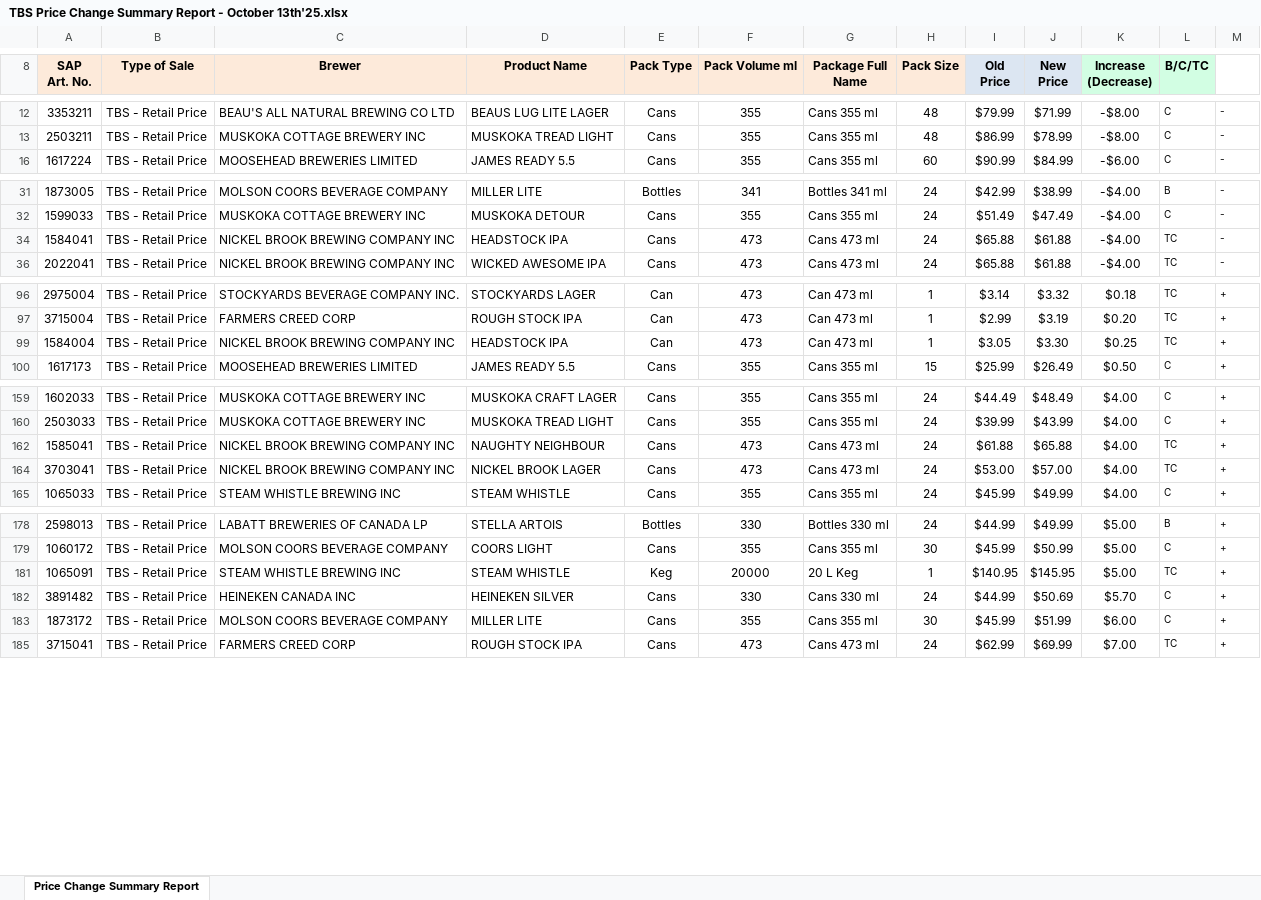
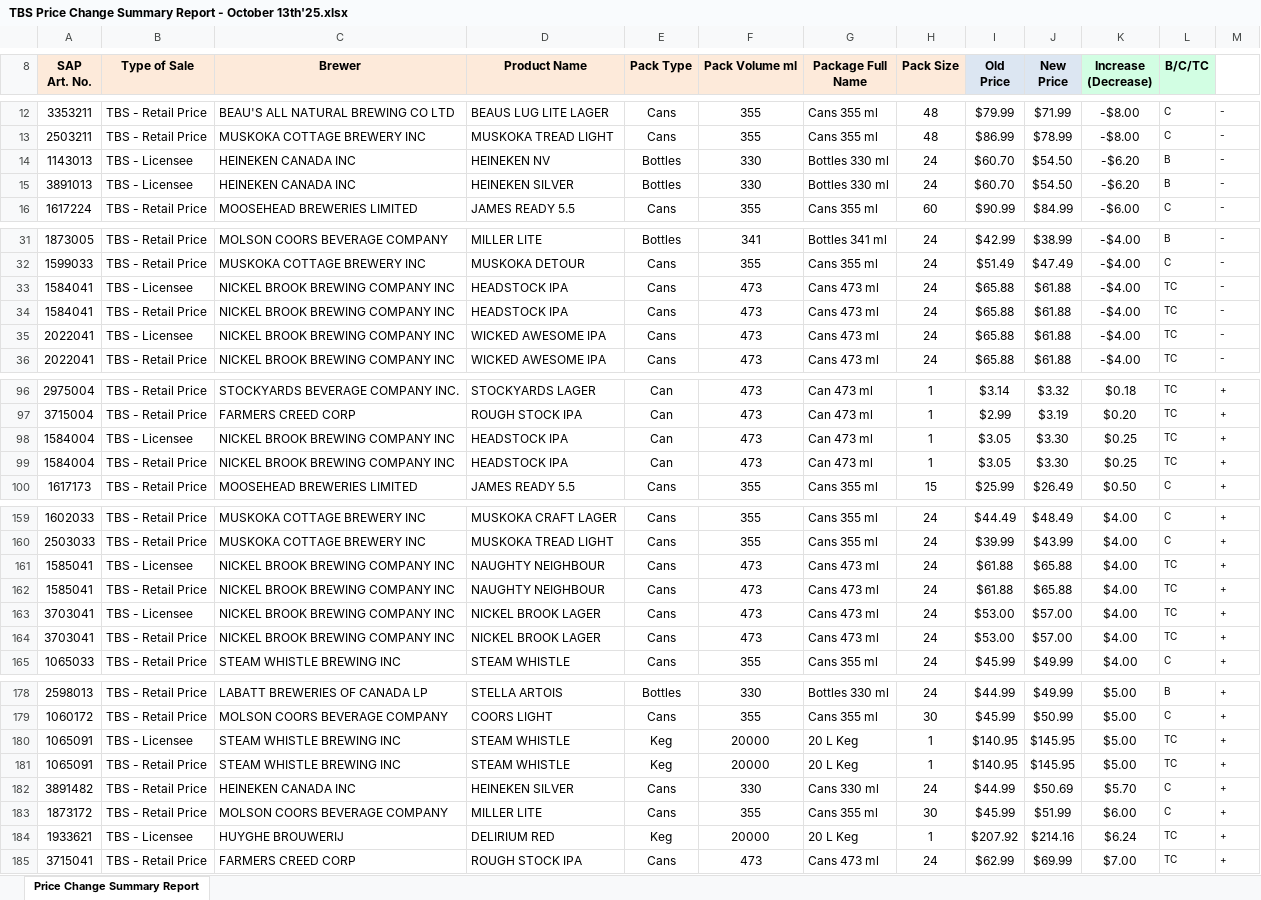
Before and after one commit to aadityasinghal7/revman_crewai, an Excel workbook: data/input/TBS Price Change Summary Report - October 13th'25.xlsx, sheet Price Change Summary Report, drawn as a sheet; only a part is shown, gaps mark what is left out; values as stored, in another font and other column widths than the file's, no borders; charts and pictures not drawn; the diff covers the shown part only; the diff names each change by its address in the sheet, - before the commit and + after, or states it on an @@ line.

```diff
--- a/data/input/TBS Price Change Summary Report - October 13th'25.xlsx (sheet Price Change Summary Report)
+++ b/data/input/TBS Price Change Summary Report - October 13th'25.xlsx (sheet Price Change Summary Report)
@@ row 14 unhidden: 1143013 | TBS - Licensee | HEINEKEN CANADA INC | HEINEKEN NV | Bottles | 330 | Bottles 330 ml | 24 | $60.70 | $54.50 | -$6.20 | B | - @@
@@ row 15 unhidden: 3891013 | TBS - Licensee | HEINEKEN CANADA INC | HEINEKEN SILVER | Bottles | 330 | Bottles 330 ml | 24 | $60.70 | $54.50 | -$6.20 | B | - @@
@@ row 33 unhidden: 1584041 | TBS - Licensee | NICKEL BROOK BREWING COMPANY INC | HEADSTOCK IPA | Cans | 473 | Cans 473 ml | 24 | $65.88 | $61.88 | -$4.00 | TC | - @@
@@ row 35 unhidden: 2022041 | TBS - Licensee | NICKEL BROOK BREWING COMPANY INC | WICKED AWESOME IPA | Cans | 473 | Cans 473 ml | 24 | $65.88 | $61.88 | -$4.00 | TC | - @@
@@ row 98 unhidden: 1584004 | TBS - Licensee | NICKEL BROOK BREWING COMPANY INC | HEADSTOCK IPA | Can | 473 | Can 473 ml | 1 | $3.05 | $3.30 | $0.25 | TC | + @@
@@ row 161 unhidden: 1585041 | TBS - Licensee | NICKEL BROOK BREWING COMPANY INC | NAUGHTY NEIGHBOUR | Cans | 473 | Cans 473 ml | 24 | $61.88 | $65.88 | $4.00 | TC | + @@
@@ row 163 unhidden: 3703041 | TBS - Licensee | NICKEL BROOK BREWING COMPANY INC | NICKEL BROOK LAGER | Cans | 473 | Cans 473 ml | 24 | $53.00 | $57.00 | $4.00 | TC | + @@
@@ row 180 unhidden: 1065091 | TBS - Licensee | STEAM WHISTLE BREWING INC | STEAM WHISTLE | Keg | 20000 | 20 L Keg | 1 | $140.95 | $145.95 | $5.00 | TC | + @@
@@ row 184 unhidden: 1933621 | TBS - Licensee | HUYGHE BROUWERIJ | DELIRIUM RED | Keg | 20000 | 20 L Keg | 1 | $207.92 | $214.16 | $6.24 | TC | + @@
```
Also changed, not shown: 3 hidden or unhidden rows elsewhere in this sheet, 4 other files.
